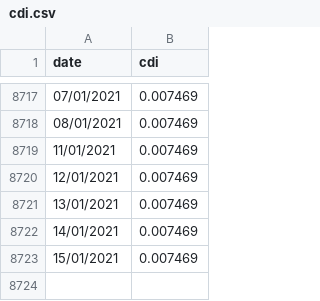
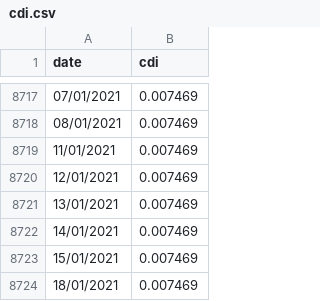
Before and after one commit to renatomello/portfolio-manager, a CSV file: interests/cdi.csv, drawn as a sheet; only a part is shown, gaps mark what is left out; the diff names each change by its address in the sheet, - before the commit and + after, or states it on an @@ line.

Commit message:
Update interests

```diff
--- a/interests/cdi.csv
+++ b/interests/cdi.csv
+row 8724: 18/01/2021 | 0.007469
```
Also changed, not shown: interests/selic.csv.
